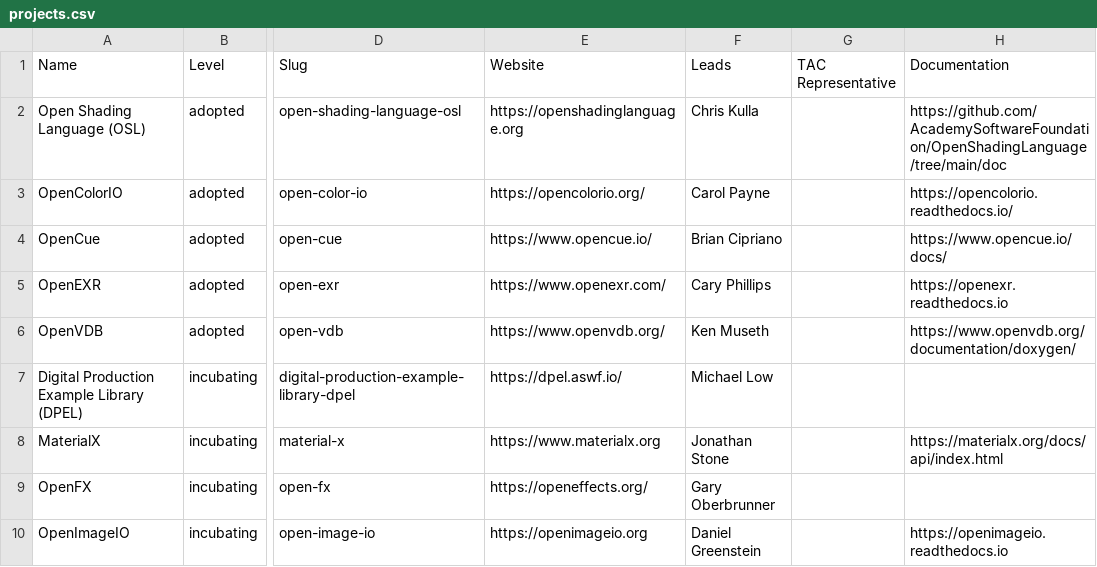
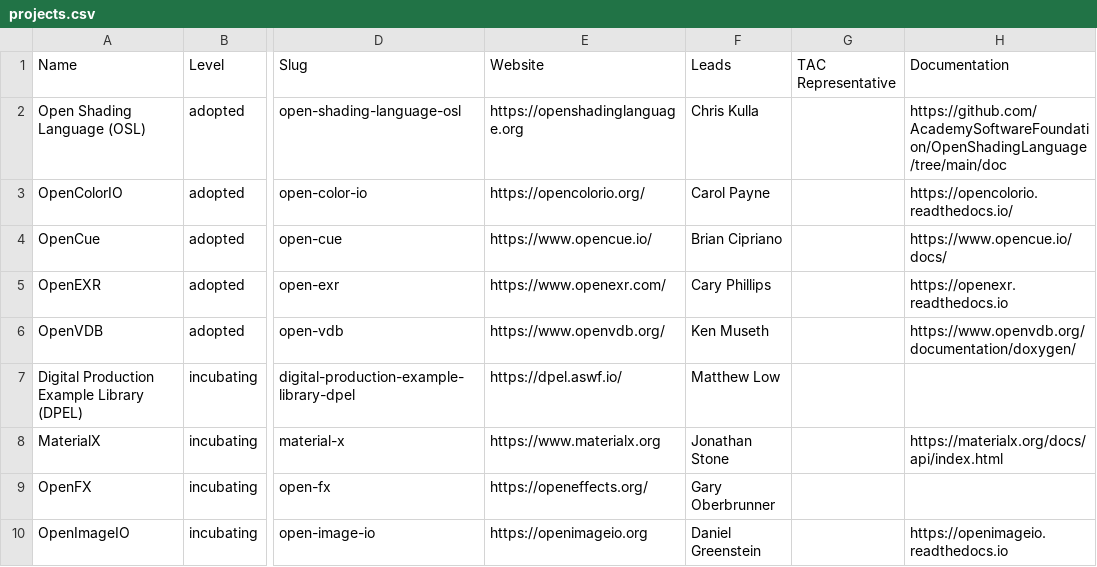
Before and after one commit to AcademySoftwareFoundation/tac, a CSV file: _data/projects.csv, drawn as a sheet; only a part is shown, gaps mark what is left out; the diff names each change by its address in the sheet, - before the commit and + after, or states it on an @@ line.

```diff
--- a/_data/projects.csv
+++ b/_data/projects.csv
-F7 (Leads): Michael Low
+F7 (Leads): Matthew Low
```
